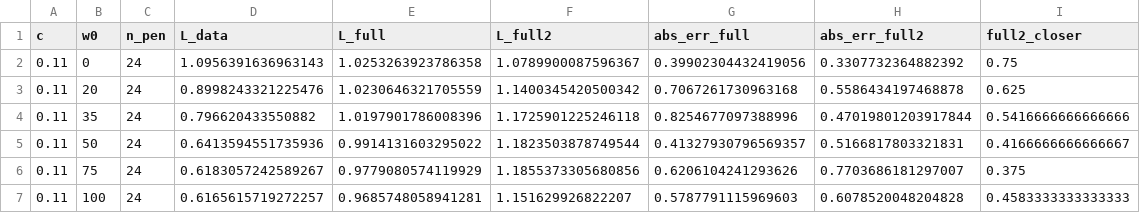
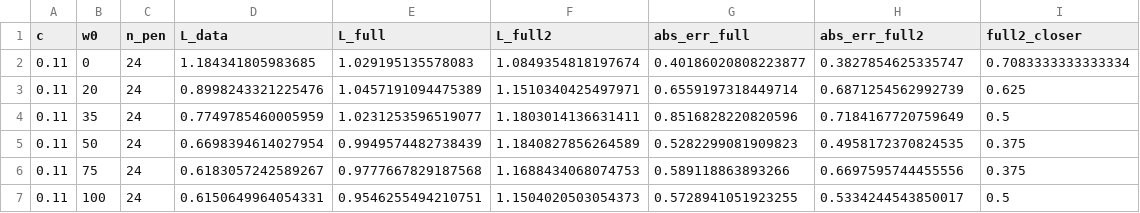
Before and after one commit to bmitchell1092/v1-laminar-binocular, a CSV file: docs/qc/fig5_L_check.csv, drawn as a sheet; only a part is shown; the diff covers the shown part only.

```diff
--- a/docs/qc/fig5_L_check.csv
+++ b/docs/qc/fig5_L_check.csv
@@ -1,7 +1,7 @@
 c,w0,n_pen,L_data,L_full,L_full2,abs_err_full,abs_err_full2,full2_closer
-0.11,0,24,1.0956391636963143,1.0253263923786358,1.0789900087596367,0.39902304432419056,0.3307732364882392,0.75
-0.11,20,24,0.8998243321225476,1.0230646321705559,1.1400345420500342,0.7067261730963168,0.5586434197468878,0.625
-0.11,35,24,0.796620433550882,1.0197901786008396,1.1725901225246118,0.8254677097388996,0.47019801203917844,0.5416666666666666
-0.11,50,24,0.6413594551735936,0.9914131603295022,1.1823503878749544,0.41327930796569357,0.5166817803321831,0.4166666666666667
-0.11,75,24,0.6183057242589267,0.9779080574119929,1.1855373305680856,0.6206104241293626,0.7703686181297007,0.375
-0.11,100,24,0.6165615719272257,0.9685748058941281,1.151629926822207,0.5787791115969603,0.6078520048204828,0.4583333333333333
+0.11,0,24,1.184341805983685,1.029195135578083,1.0849354818197674,0.40186020808223877,0.3827854625335747,0.7083333333333334
+0.11,20,24,0.8998243321225476,1.0457191094475389,1.1510340425497971,0.6559197318449714,0.6871254562992739,0.625
+0.11,35,24,0.7749785460005959,1.0231253596519077,1.1803014136631411,0.8516828220820596,0.7184167720759649,0.5
+0.11,50,24,0.6698394614027954,0.9949574482738439,1.1840827856264589,0.5282299081909823,0.4958172370824535,0.375
+0.11,75,24,0.6183057242589267,0.9777667829187568,1.1688434068074753,0.589118863893266,0.6697595744455556,0.375
+0.11,100,24,0.6150649964054331,0.9546255494210751,1.1504020503054373,0.5728941051923255,0.5334244543850017,0.5
```
Also changed, not shown: 65 edited cells elsewhere in this file, docs/qc/fig5_channel_test.csv, docs/qc/fig5_interaction_test.csv, 4 other files.
